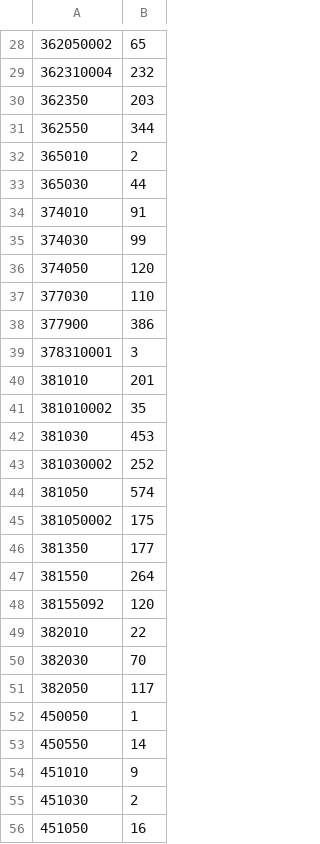
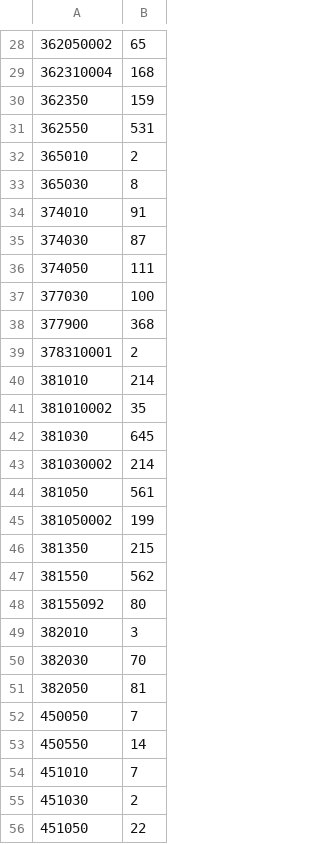
Before and after one commit to KBrewery/PLG_INVENTURA, a CSV file: Stav_skladu.csv, drawn as a sheet; only a part is shown, gaps mark what is left out; the diff covers the shown part only.

```diff
--- a/Stav_skladu.csv
+++ b/Stav_skladu.csv
@@ -28,29 +28,29 @@
 362050002;65
-362310004;232
-362350;203
-362550;344
+362310004;168
+362350;159
+362550;531
 365010;2
-365030;44
+365030;8
 374010;91
-374030;99
-374050;120
-377030;110
-377900;386
-378310001;3
-381010;201
+374030;87
+374050;111
+377030;100
+377900;368
+378310001;2
+381010;214
 381010002;35
-381030;453
-381030002;252
-381050;574
-381050002;175
-381350;177
-381550;264
-38155092;120
-382010;22
+381030;645
+381030002;214
+381050;561
+381050002;199
+381350;215
+381550;562
+38155092;80
+382010;3
 382030;70
-382050;117
-450050;1
+382050;81
+450050;7
 450550;14
-451010;9
+451010;7
 451030;2
-451050;16
+451050;22
```
Also changed, not shown: 1 removed row and 65 edited cells elsewhere in this file.
